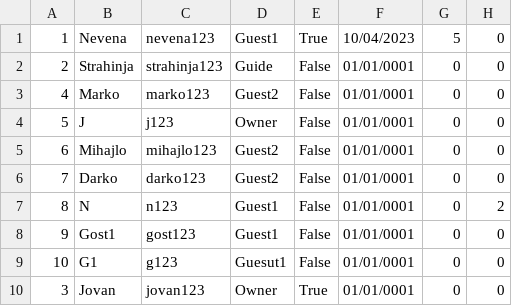
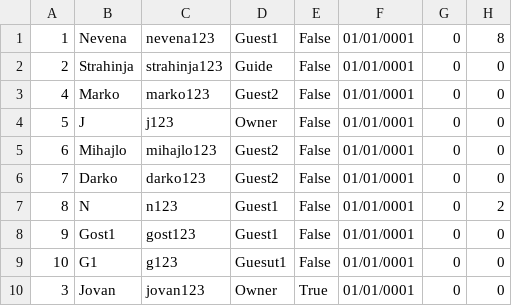
Before and after one commit to banja001/Alt-F4, a CSV file: booking/booking/Resources/Data/users.csv, drawn as a sheet.

```diff
--- a/booking/booking/Resources/Data/users.csv
+++ b/booking/booking/Resources/Data/users.csv
@@ -1,2 +1,2 @@
-1|Nevena|nevena123|Guest1|True|10/04/2023|5|0
+1|Nevena|nevena123|Guest1|False|01/01/0001|0|8
 2|Strahinja|strahinja123|Guide|False|01/01/0001|0|0
```
Also changed, not shown: booking/booking/Resources/Data/reservedDates.csv, 5 other files.
